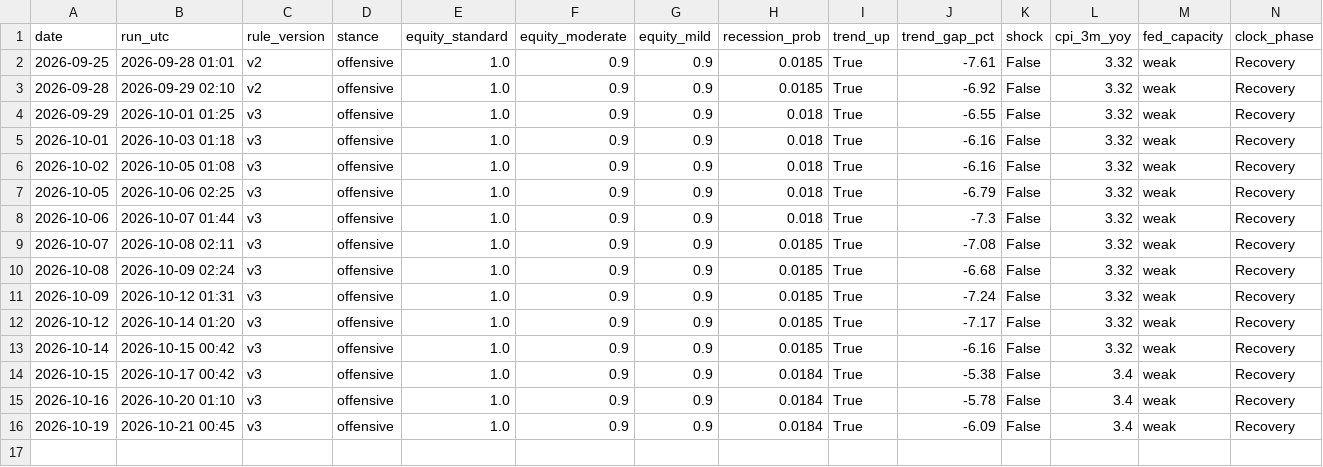
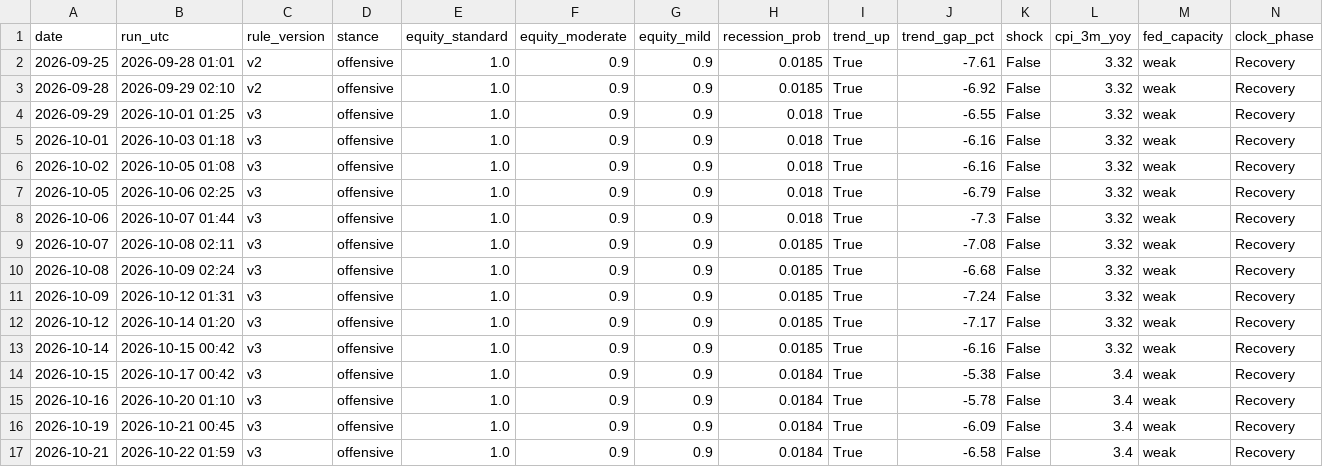
Before and after one commit to memoryfraction/Quant.Infra.Net.Pro-Public, a CSV file: macro/data/history.csv, drawn as a sheet; only a part is shown; rows hold the shown columns only; the diff names each change by its address in the sheet, - before the commit and + after, or states it on an @@ line.

```diff
--- a/macro/data/history.csv
+++ b/macro/data/history.csv
+row 17: 2026-10-21 | 2026-10-22 01:59 | v3 | offensive | 1.0 | 0.9 | 0.9 | 0.0184 | True | -6.58 | False | 3.4 | weak | Recovery
```
Also changed, not shown: macro/data/ledger.csv, 2 other files.
